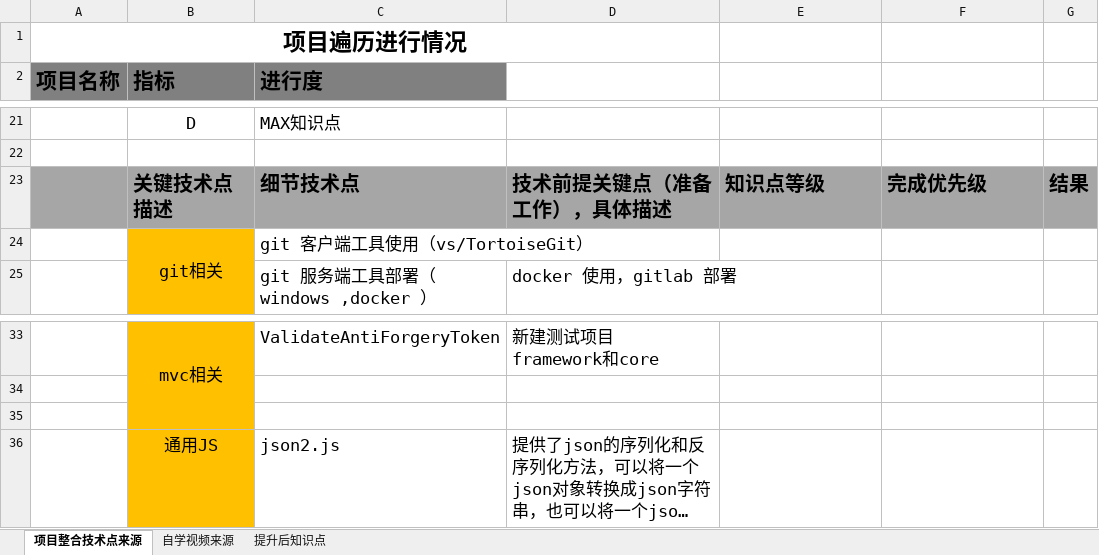
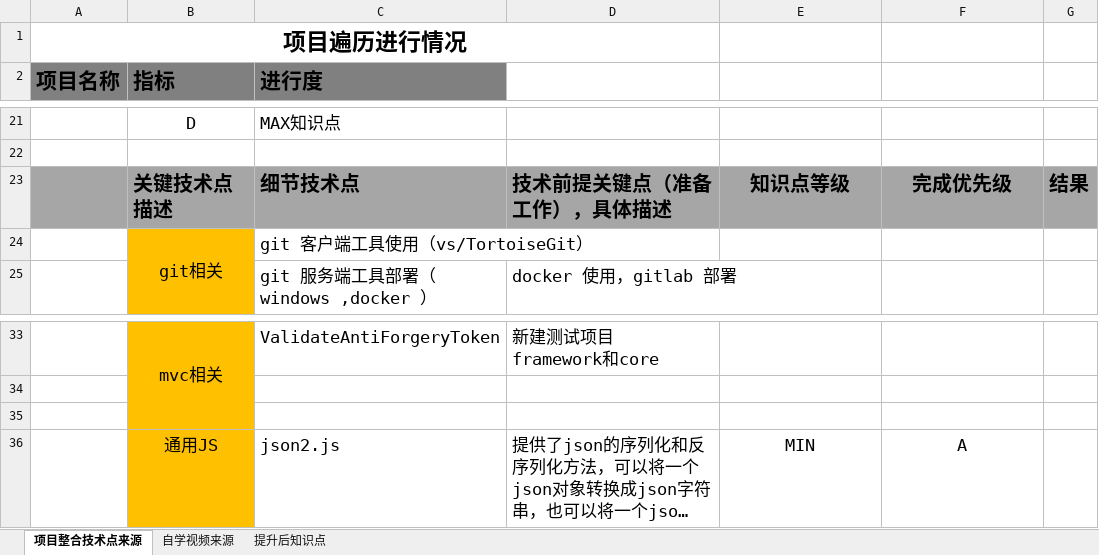
Before and after one commit to caolingyi/BabyGirl, an Excel workbook: doc/BabyGirl完善计划.xlsx, sheet 项目整合技术点来源, drawn as a sheet; only a part is shown, gaps mark what is left out; long unchanged cells end in …; values as stored, in another font and other column widths than the file's, no borders; the diff names each change by its address in the sheet, - before the commit and + after, or states it on an @@ line.

Commit message:
FIX

```diff
--- a/doc/BabyGirl完善计划.xlsx (sheet 项目整合技术点来源)
+++ b/doc/BabyGirl完善计划.xlsx (sheet 项目整合技术点来源)
-E23:F23 alignment: left
+E23:F23 alignment: center
-E36: (empty)
+E36: MIN
-F36: (empty)
+F36: A
```
